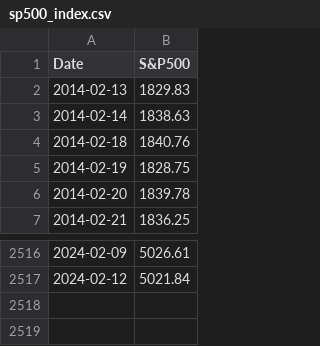
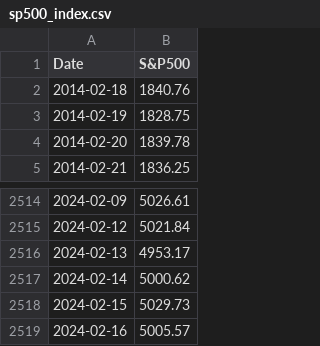
Before and after one commit to Idakan/AlgorithmicTrading, a CSV file: sp500_index.csv, drawn as a sheet; only a part is shown, gaps mark what is left out.

```diff
--- a/sp500_index.csv
+++ b/sp500_index.csv
@@ -1,4 +1,2 @@
 Date,S&P500
-2014-02-13,1829.83
-2014-02-14,1838.63
 2014-02-18,1840.76
@@ -2517 +2515,5 @@ Date,S&P500
 2024-02-12,5021.84
+2024-02-13,4953.17
+2024-02-14,5000.62
+2024-02-15,5029.73
+2024-02-16,5005.57
```
Also changed, not shown: sp500_companies.csv, 2 other files.
